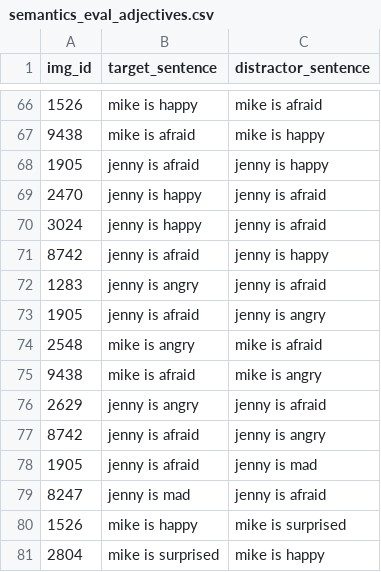
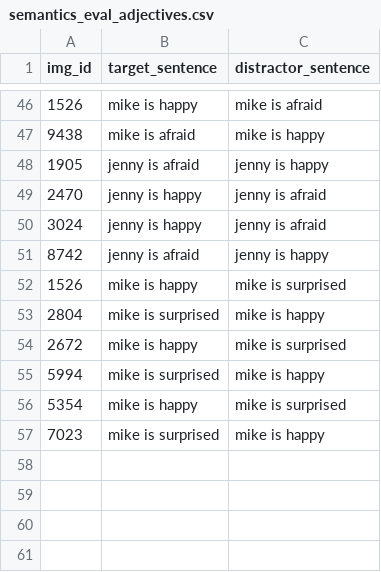
Before and after one commit to mitjanikolaus/perception-and-production-based-learning, a CSV file: data/semantics_eval_adjectives.csv, drawn as a sheet; only a part is shown, gaps mark what is left out; the shorter side is filled out with more unchanged rows; the diff covers the shown part only; the diff names each change by its address in the sheet, - before the commit and + after, or states it on an @@ line.

```diff
--- a/data/semantics_eval_adjectives.csv
+++ b/data/semantics_eval_adjectives.csv
-row 72: 1283 | jenny is angry | jenny is afraid
-row 73: 1905 | jenny is afraid | jenny is angry
-row 74: 2548 | mike is angry | mike is afraid
-row 75: 9438 | mike is afraid | mike is angry
-row 76: 2629 | jenny is angry | jenny is afraid
-row 77: 8742 | jenny is afraid | jenny is angry
-row 78: 1905 | jenny is afraid | jenny is mad
-row 79: 8247 | jenny is mad | jenny is afraid
```
Also changed, not shown: 20 removed rows elsewhere in this file, 5 other files.
